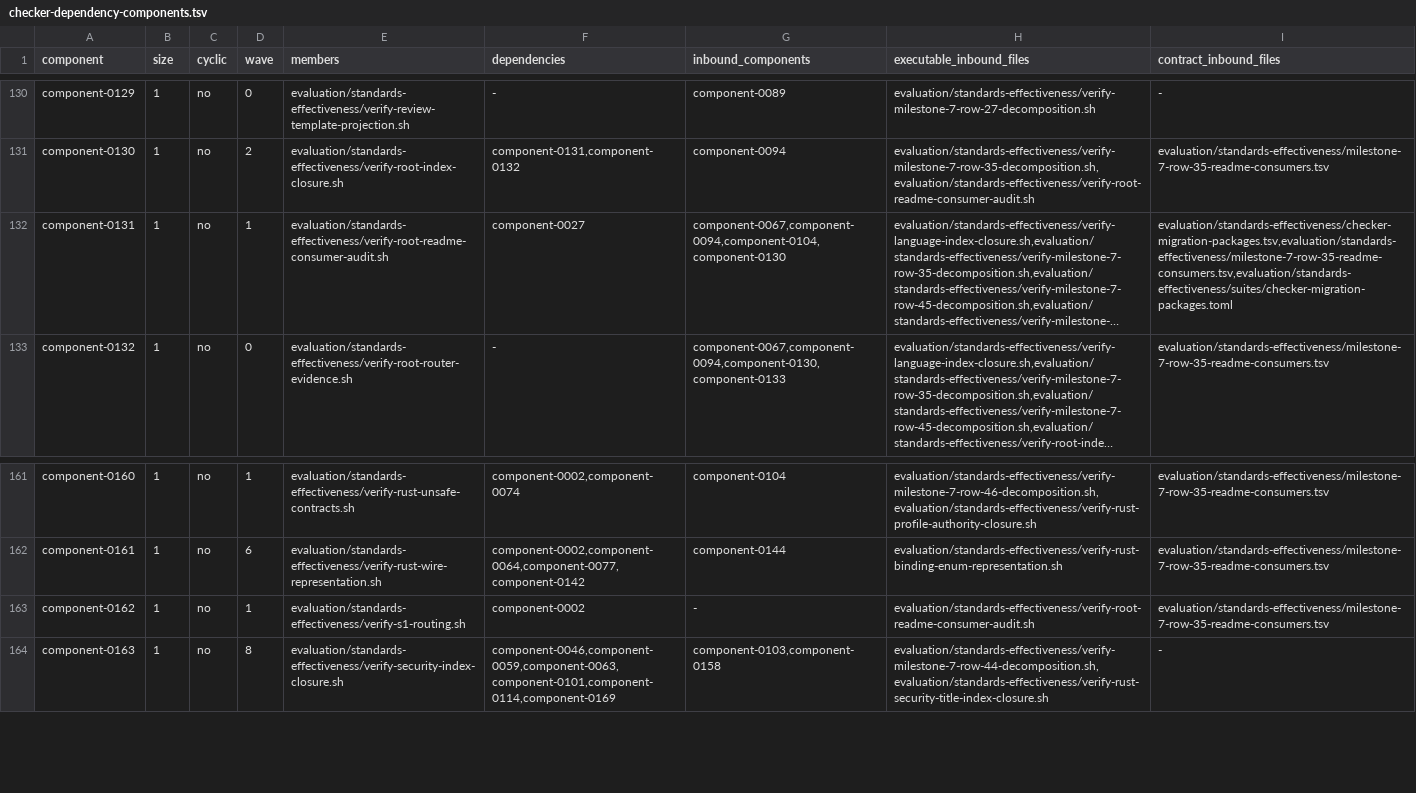
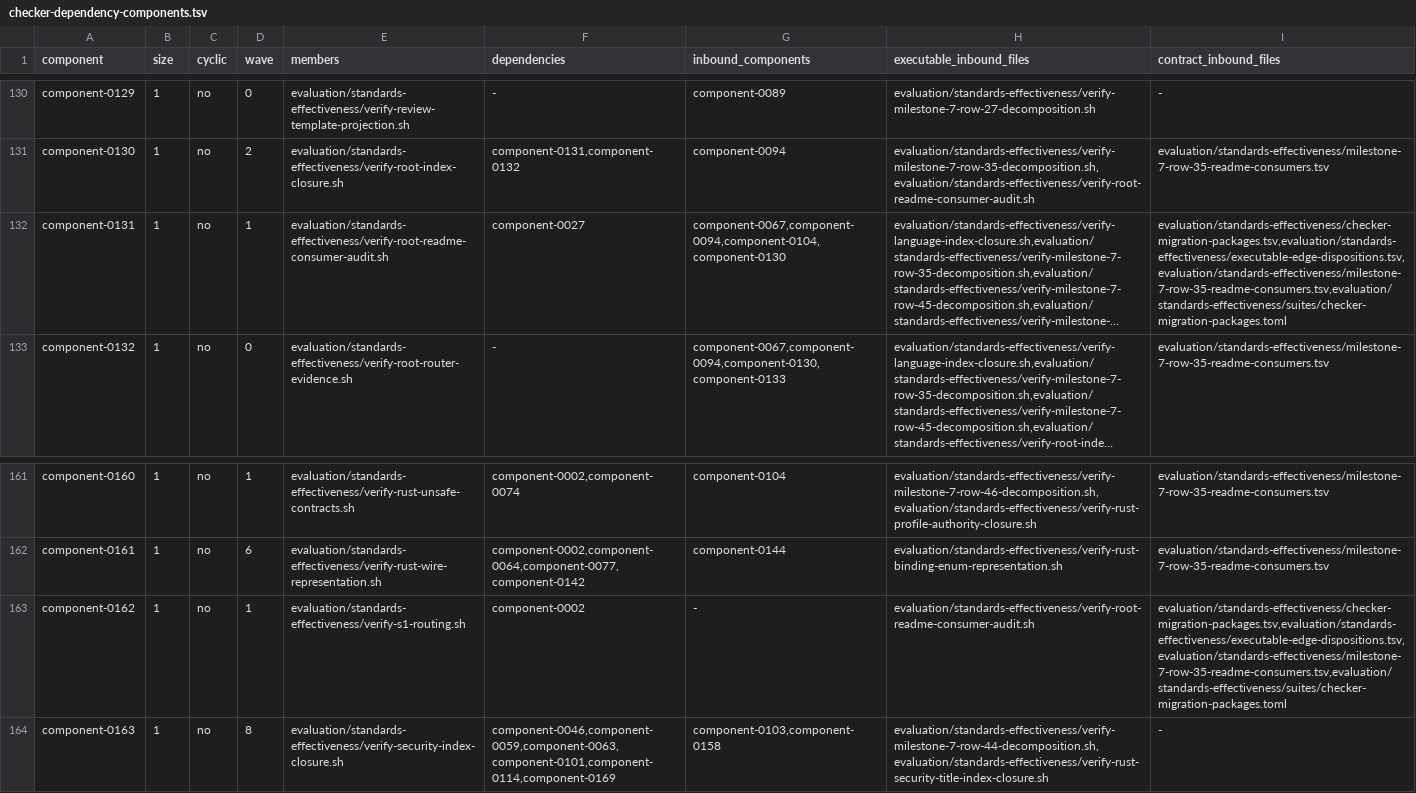
Before and after one commit to MrScripty/Coding-Standards, a TSV file: evaluation/standards-effectiveness/generated/checker-dependency-components.tsv, drawn as a sheet; only a part is shown, gaps mark what is left out; long unchanged cells end in …; the diff names each change by its address in the sheet, - before the commit and + after, or states it on an @@ line.

```diff
--- a/evaluation/standards-effectiveness/generated/checker-dependency-components.tsv
+++ b/evaluation/standards-effectiveness/generated/checker-dependency-components.tsv
-I132 (contract_inbound_files): evaluation/standards-effectiveness/checker-migration-packages.tsv,evaluation/standards-effectiveness/milestone-7-row-35-readme-consumers.tsv,evaluation/standards-effectiveness/suites/checker-migration-packages.toml
+I132 (contract_inbound_files): evaluation/standards-effectiveness/checker-migration-packages.tsv,evaluation/standards-effectiveness/executable-edge-dispositions.tsv,evaluation/standards-effectiveness/milestone-7-row-35-readme-consumers.tsv,evaluation/standards-effectiveness/suites/checker-migration-packages.toml
-I163 (contract_inbound_files): evaluation/standards-effectiveness/milestone-7-row-35-readme-consumers.tsv
+I163 (contract_inbound_files): evaluation/standards-effectiveness/checker-migration-packages.tsv,evaluation/standards-effectiveness/executable-edge-dispositions.tsv,evaluation/standards-effectiveness/milestone-7-row-35-readme-consumers.tsv,evaluation/standards-effectiveness/suites/checker-migration-packages.toml
```
Also changed, not shown: evaluation/standards-effectiveness/checker-migration-packages.tsv, evaluation/standards-effectiveness/executable-edge-dispositions.tsv, 8 other files.
